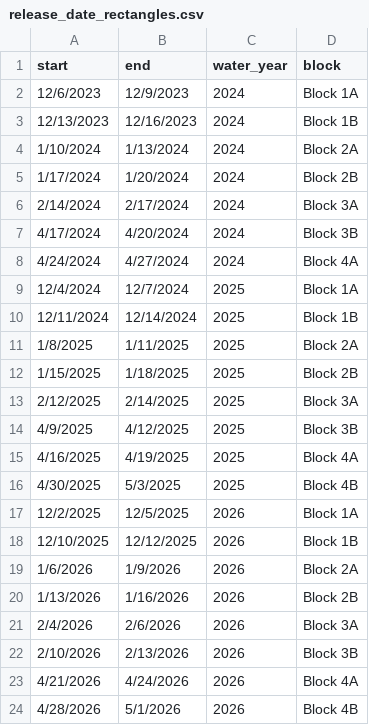
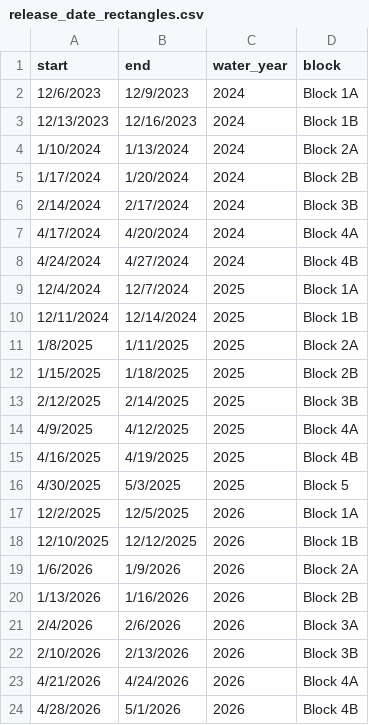
Before and after one commit to heather-short/GSSMB_shiny, a CSV file: clean-data/releases/release_date_rectangles.csv, drawn as a sheet.

```diff
--- a/clean-data/releases/release_date_rectangles.csv
+++ b/clean-data/releases/release_date_rectangles.csv
@@ -5,5 +5,5 @@ start,end,water_year,block
 1/17/2024,1/20/2024,2024,Block 2B
-2/14/2024,2/17/2024,2024,Block 3A
-4/17/2024,4/20/2024,2024,Block 3B
-4/24/2024,4/27/2024,2024,Block 4A
+2/14/2024,2/17/2024,2024,Block 3B
+4/17/2024,4/20/2024,2024,Block 4A
+4/24/2024,4/27/2024,2024,Block 4B
 12/4/2024,12/7/2024,2025,Block 1A
@@ -12,6 +12,6 @@ start,end,water_year,block
 1/15/2025,1/18/2025,2025,Block 2B
-2/12/2025,2/14/2025,2025,Block 3A
-4/9/2025,4/12/2025,2025,Block 3B
-4/16/2025,4/19/2025,2025,Block 4A
-4/30/2025,5/3/2025,2025,Block 4B
+2/12/2025,2/14/2025,2025,Block 3B
+4/9/2025,4/12/2025,2025,Block 4A
+4/16/2025,4/19/2025,2025,Block 4B
+4/30/2025,5/3/2025,2025,Block 5
 12/2/2025,12/5/2025,2026,Block 1A
```
Also changed, not shown: clean-data/releases/historical_release_data.csv, clean-data/releases/historical_release_water_quality_summary.csv, 3 other files.
